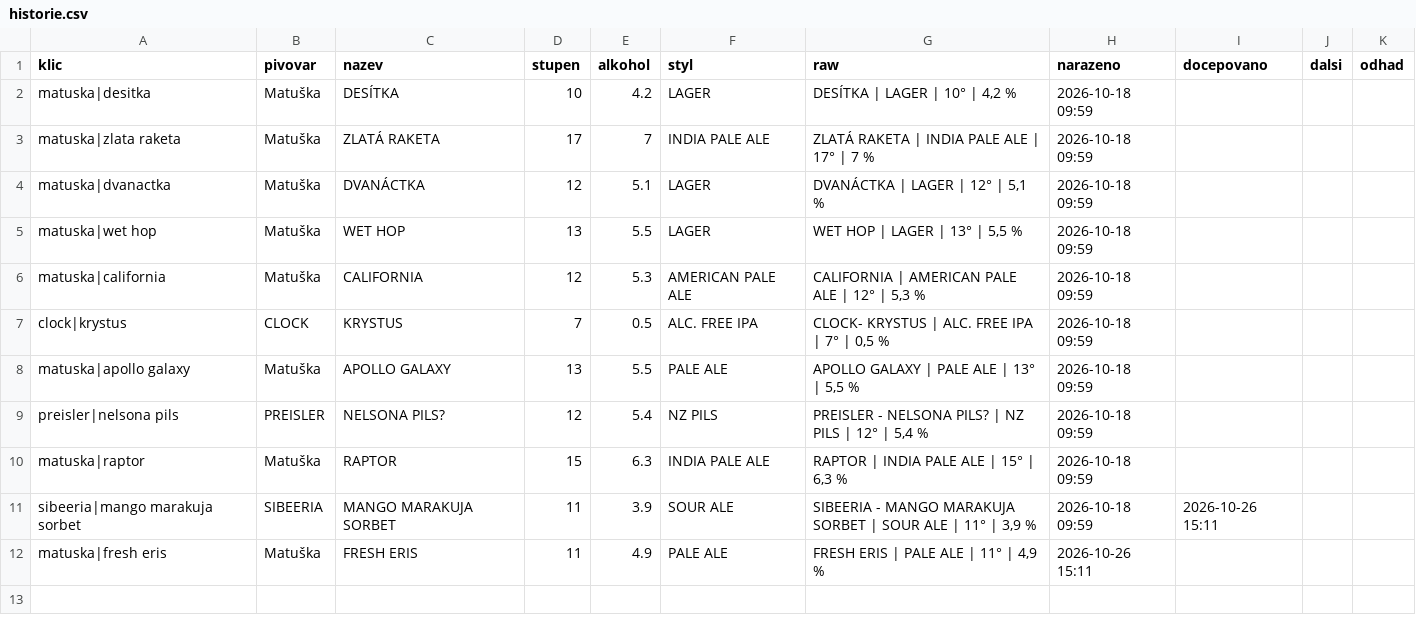
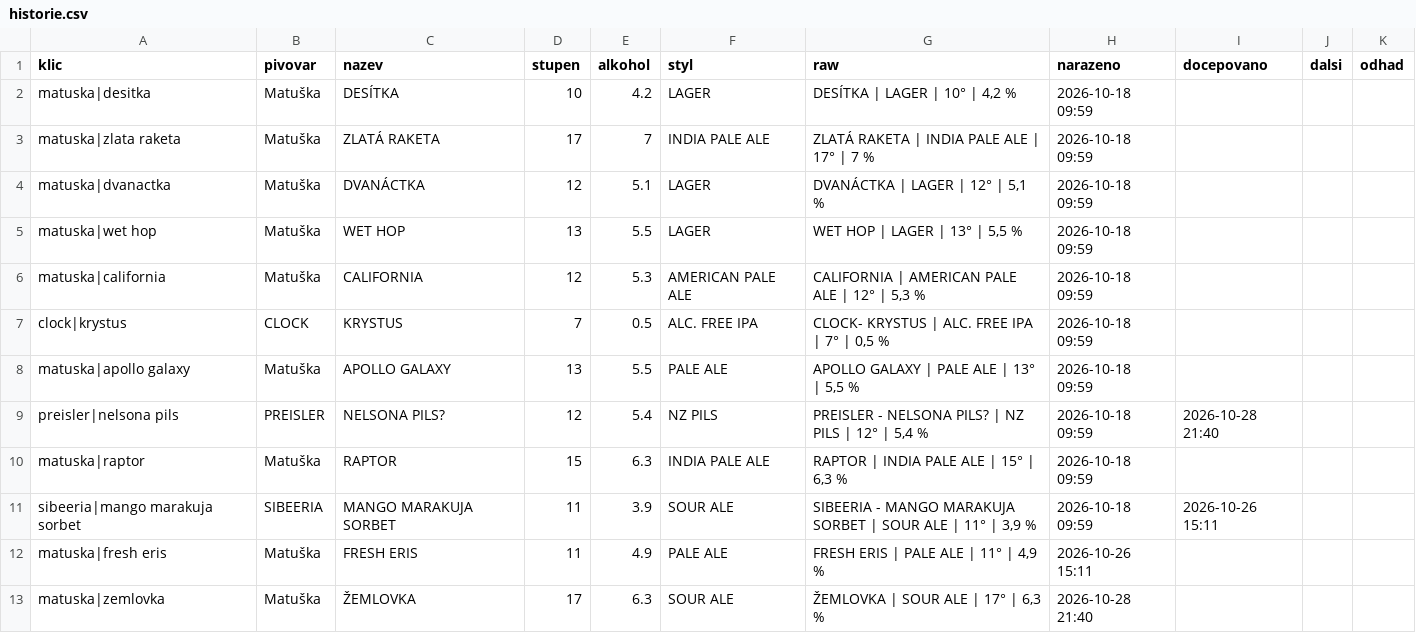
Before and after one commit to romankokos1/gal, a CSV file: data/matuska-dejvice/historie.csv, drawn as a sheet.

```diff
--- a/data/matuska-dejvice/historie.csv
+++ b/data/matuska-dejvice/historie.csv
@@ -8,3 +8,3 @@ clock|krystus,CLOCK,KRYSTUS,7,0.5,ALC. FREE IPA,"CLOCK- KRYSTUS | ALC. FREE IPA
 matuska|apollo galaxy,Matuška,APOLLO GALAXY,13,5.5,PALE ALE,"APOLLO GALAXY | PALE ALE | 13° | 5,5 %",2026-10-18 09:59,,,
-preisler|nelsona pils,PREISLER,NELSONA PILS?,12,5.4,NZ PILS,"PREISLER - NELSONA PILS? | NZ PILS | 12° | 5,4 %",2026-10-18 09:59,,,
+preisler|nelsona pils,PREISLER,NELSONA PILS?,12,5.4,NZ PILS,"PREISLER - NELSONA PILS? | NZ PILS | 12° | 5,4 %",2026-10-18 09:59,2026-10-28 21:40,,
 matuska|raptor,Matuška,RAPTOR,15,6.3,INDIA PALE ALE,"RAPTOR | INDIA PALE ALE | 15° | 6,3 %",2026-10-18 09:59,,,
@@ -12 +12,2 @@ sibeeria|mango marakuja sorbet,SIBEERIA,MANGO MARAKUJA SORBET,11,3.9,SOUR ALE,"S
 matuska|fresh eris,Matuška,FRESH ERIS,11,4.9,PALE ALE,"FRESH ERIS | PALE ALE | 11° | 4,9 %",2026-10-26 15:11,,,
+matuska|zemlovka,Matuška,ŽEMLOVKA,17,6.3,SOUR ALE,"ŽEMLOVKA | SOUR ALE | 17° | 6,3 %",2026-10-28 21:40,,,
```
Also changed, not shown: 4 other files.
